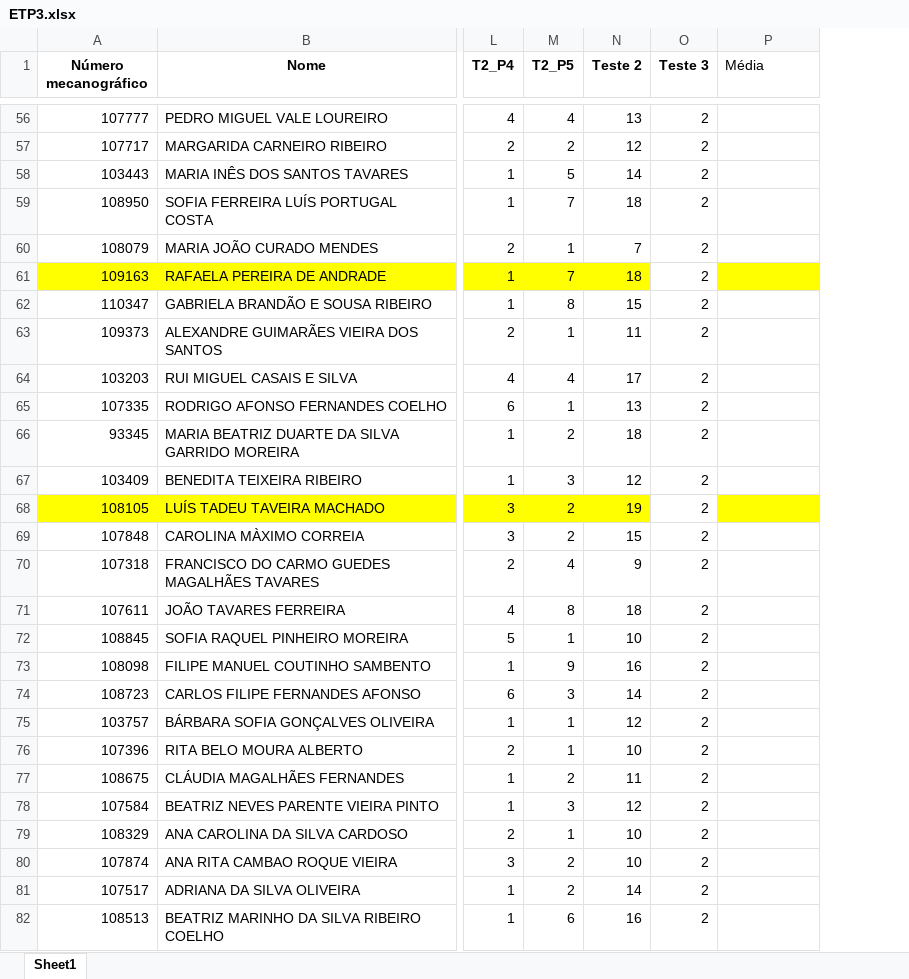
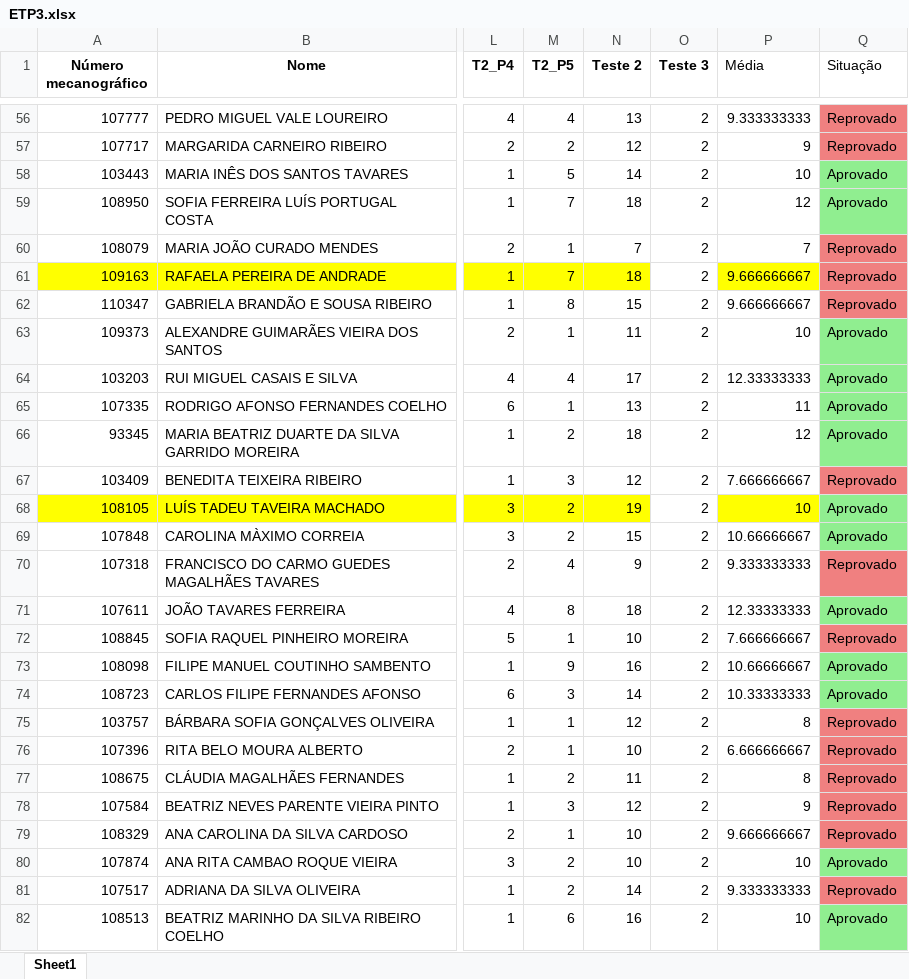
Before and after one commit to TomasBras/IM_EXCEL_Projects, an Excel workbook: ExcelVoice/IM_Excel/ETP3.xlsx, sheet Sheet1, drawn as a sheet; only a part is shown, gaps mark what is left out; values as stored, in another font and other column widths than the file's, no borders; charts and pictures not drawn; the diff covers the shown part only; the diff names each change by its address in the sheet, - before the commit and + after, or states it on an @@ line.

```diff
--- a/ExcelVoice/IM_Excel/ETP3.xlsx (sheet Sheet1)
+++ b/ExcelVoice/IM_Excel/ETP3.xlsx (sheet Sheet1)
+column Q (Situação), rows 56-82: Reprovado | Reprovado | Aprovado | Aprovado | Reprovado | Reprovado | Reprovado | Aprovado | Aprovado | Aprovado | Aprovado | Reprovado | Aprovado | Aprovado | Reprovado | Aprovado | Reprovado | Aprovado | Aprovado | Reprovado | Reprovado | Reprovado | Reprovado | Reprovado | Aprovado | Reprovado | Aprovado
-P56 (Média): (empty)
+P56 (Média): 9.333333333
-P57 (Média): (empty)
+P57 (Média): 9
-P58 (Média): (empty)
+P58 (Média): 10
-P59 (Média): (empty)
+P59 (Média): 12
-P60 (Média): (empty)
+P60 (Média): 7
-P61:P62 (Média): (empty)
+P61:P62 (Média): 9.666666667
-P63 (Média): (empty)
+P63 (Média): 10
-P64 (Média): (empty)
+P64 (Média): 12.33333333
-P65 (Média): (empty)
+P65 (Média): 11
-P66 (Média): (empty)
+P66 (Média): 12
-P67 (Média): (empty)
+P67 (Média): 7.666666667
-P68 (Média): (empty)
+P68 (Média): 10
-P69 (Média): (empty)
+P69 (Média): 10.66666667
-P70 (Média): (empty)
+P70 (Média): 9.333333333
-P71 (Média): (empty)
+P71 (Média): 12.33333333
-P72 (Média): (empty)
+P72 (Média): 7.666666667
-P73 (Média): (empty)
+P73 (Média): 10.66666667
-P74 (Média): (empty)
+P74 (Média): 10.33333333
-P75 (Média): (empty)
+P75 (Média): 8
-P76 (Média): (empty)
+P76 (Média): 6.666666667
-P77 (Média): (empty)
+P77 (Média): 8
-P78 (Média): (empty)
+P78 (Média): 9
-P79 (Média): (empty)
+P79 (Média): 9.666666667
-P80 (Média): (empty)
+P80 (Média): 10
-P81 (Média): (empty)
+P81 (Média): 9.333333333
-P82 (Média): (empty)
+P82 (Média): 10
```
Also changed, not shown: 130 edited cells elsewhere in this sheet, 8 other files.
